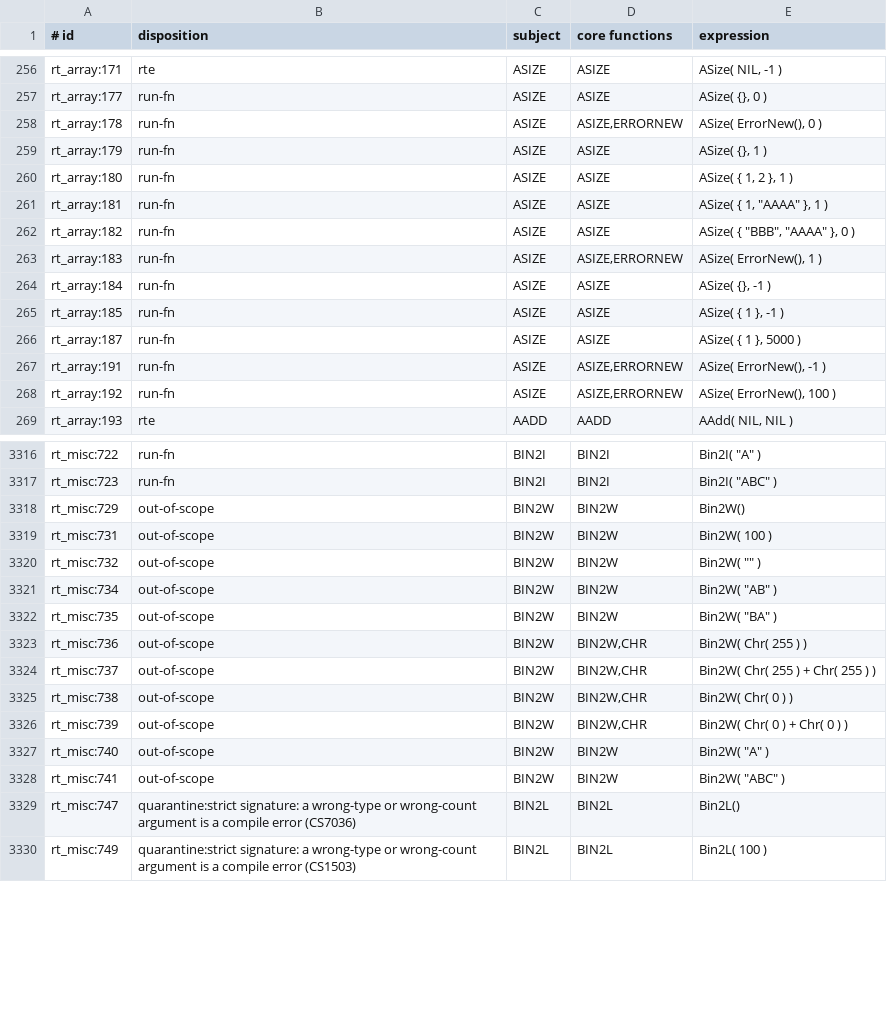
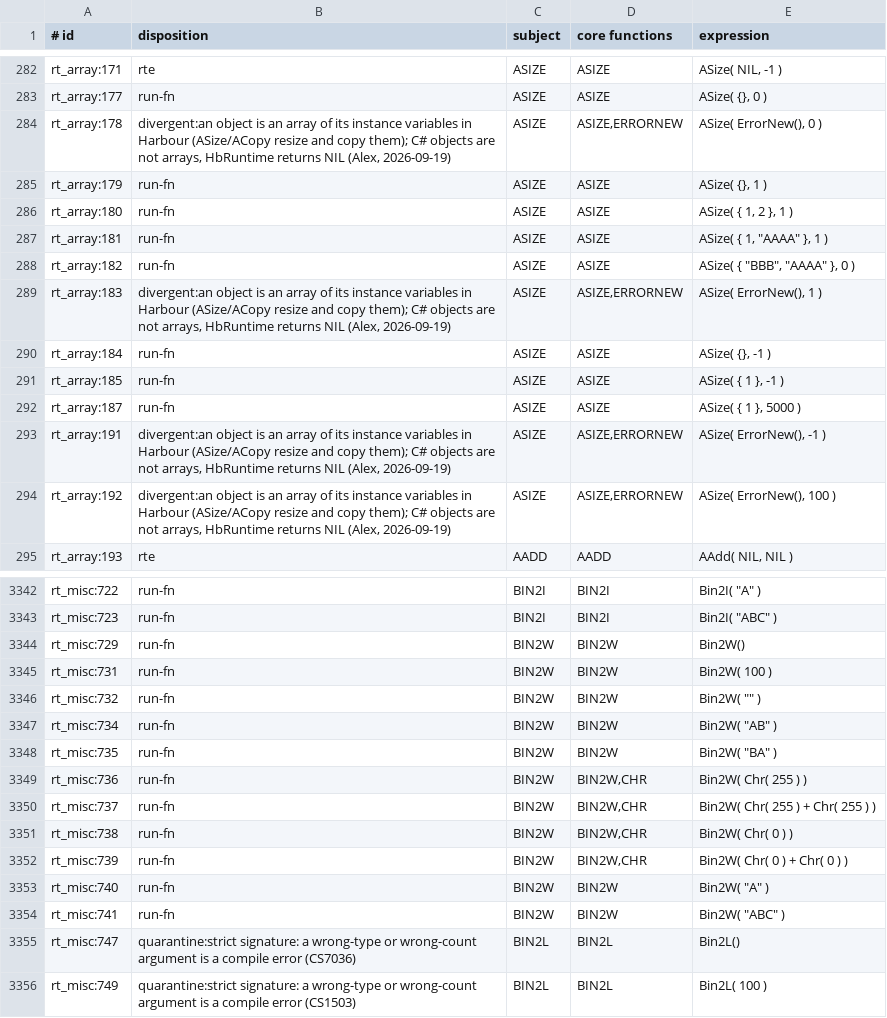
Before and after one commit to ankerdata/harbour-3.2.0core, a TSV file: src/transpiler/rtltest/manifest.tsv, drawn as a sheet; only a part is shown, gaps mark what is left out; the diff covers the shown part only.

```diff
--- a/src/transpiler/rtltest/manifest.tsv
+++ b/src/transpiler/rtltest/manifest.tsv
@@ -257,3 +283,3 @@ rt_array:171	rte	ASIZE	ASIZE	ASize( NIL, -1 )
 rt_array:177	run-fn	ASIZE	ASIZE	ASize( {}, 0 )
-rt_array:178	run-fn	ASIZE	ASIZE,ERRORNEW	ASize( ErrorNew(), 0 )
+rt_array:178	divergent:an object is an array of its instance variables in Harbour (ASize/ACopy resize and copy them); C# objects are not arrays, HbRuntime returns NIL (Alex, 2026-09-19)	ASIZE	ASIZE,ERRORNEW	ASize( ErrorNew(), 0 )
 rt_array:179	run-fn	ASIZE	ASIZE	ASize( {}, 1 )
@@ -262,3 +288,3 @@ rt_array:181	run-fn	ASIZE	ASIZE	ASize( { 1, "AAAA" }, 1 )
 rt_array:182	run-fn	ASIZE	ASIZE	ASize( { "BBB", "AAAA" }, 0 )
-rt_array:183	run-fn	ASIZE	ASIZE,ERRORNEW	ASize( ErrorNew(), 1 )
+rt_array:183	divergent:an object is an array of its instance variables in Harbour (ASize/ACopy resize and copy them); C# objects are not arrays, HbRuntime returns NIL (Alex, 2026-09-19)	ASIZE	ASIZE,ERRORNEW	ASize( ErrorNew(), 1 )
 rt_array:184	run-fn	ASIZE	ASIZE	ASize( {}, -1 )
@@ -266,4 +292,4 @@ rt_array:185	run-fn	ASIZE	ASIZE	ASize( { 1 }, -1 )
 rt_array:187	run-fn	ASIZE	ASIZE	ASize( { 1 }, 5000 )
-rt_array:191	run-fn	ASIZE	ASIZE,ERRORNEW	ASize( ErrorNew(), -1 )
-rt_array:192	run-fn	ASIZE	ASIZE,ERRORNEW	ASize( ErrorNew(), 100 )
+rt_array:191	divergent:an object is an array of its instance variables in Harbour (ASize/ACopy resize and copy them); C# objects are not arrays, HbRuntime returns NIL (Alex, 2026-09-19)	ASIZE	ASIZE,ERRORNEW	ASize( ErrorNew(), -1 )
+rt_array:192	divergent:an object is an array of its instance variables in Harbour (ASize/ACopy resize and copy them); C# objects are not arrays, HbRuntime returns NIL (Alex, 2026-09-19)	ASIZE	ASIZE,ERRORNEW	ASize( ErrorNew(), 100 )
 rt_array:193	rte	AADD	AADD	AAdd( NIL, NIL )
@@ -3317,13 +3343,13 @@ rt_misc:722	run-fn	BIN2I	BIN2I	Bin2I( "A" )
 rt_misc:723	run-fn	BIN2I	BIN2I	Bin2I( "ABC" )
-rt_misc:729	out-of-scope	BIN2W	BIN2W	Bin2W()
-rt_misc:731	out-of-scope	BIN2W	BIN2W	Bin2W( 100 )
-rt_misc:732	out-of-scope	BIN2W	BIN2W	Bin2W( "" )
-rt_misc:734	out-of-scope	BIN2W	BIN2W	Bin2W( "AB" )
-rt_misc:735	out-of-scope	BIN2W	BIN2W	Bin2W( "BA" )
-rt_misc:736	out-of-scope	BIN2W	BIN2W,CHR	Bin2W( Chr( 255 ) )
-rt_misc:737	out-of-scope	BIN2W	BIN2W,CHR	Bin2W( Chr( 255 ) + Chr( 255 ) )
-rt_misc:738	out-of-scope	BIN2W	BIN2W,CHR	Bin2W( Chr( 0 ) )
-rt_misc:739	out-of-scope	BIN2W	BIN2W,CHR	Bin2W( Chr( 0 ) + Chr( 0 ) )
-rt_misc:740	out-of-scope	BIN2W	BIN2W	Bin2W( "A" )
-rt_misc:741	out-of-scope	BIN2W	BIN2W	Bin2W( "ABC" )
+rt_misc:729	run-fn	BIN2W	BIN2W	Bin2W()
+rt_misc:731	run-fn	BIN2W	BIN2W	Bin2W( 100 )
+rt_misc:732	run-fn	BIN2W	BIN2W	Bin2W( "" )
+rt_misc:734	run-fn	BIN2W	BIN2W	Bin2W( "AB" )
+rt_misc:735	run-fn	BIN2W	BIN2W	Bin2W( "BA" )
+rt_misc:736	run-fn	BIN2W	BIN2W,CHR	Bin2W( Chr( 255 ) )
+rt_misc:737	run-fn	BIN2W	BIN2W,CHR	Bin2W( Chr( 255 ) + Chr( 255 ) )
+rt_misc:738	run-fn	BIN2W	BIN2W,CHR	Bin2W( Chr( 0 ) )
+rt_misc:739	run-fn	BIN2W	BIN2W,CHR	Bin2W( Chr( 0 ) + Chr( 0 ) )
+rt_misc:740	run-fn	BIN2W	BIN2W	Bin2W( "A" )
+rt_misc:741	run-fn	BIN2W	BIN2W	Bin2W( "ABC" )
 rt_misc:747	quarantine:strict signature: a wrong-type or wrong-count argument is a compile error (CS7036)	BIN2L	BIN2L	Bin2L()
```
Also changed, not shown: 26 added rows and 6 edited cells elsewhere in this file, src/transpiler/rtltest/rulings.tsv, src/transpiler/rtltest/status.tsv, 24 other files.
